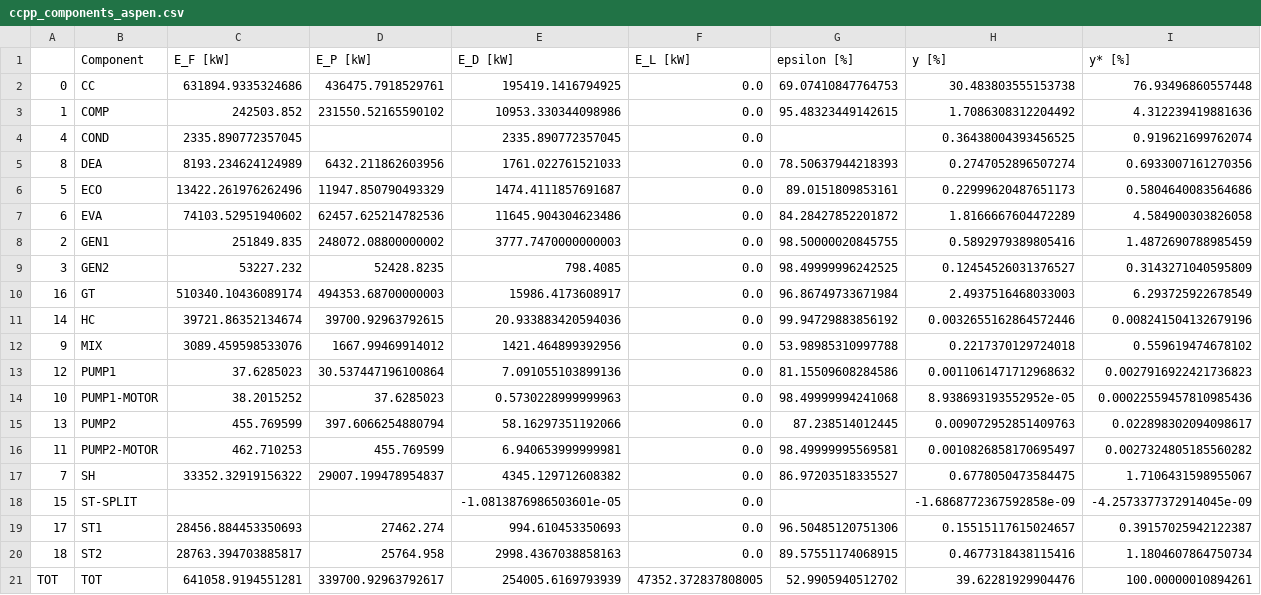
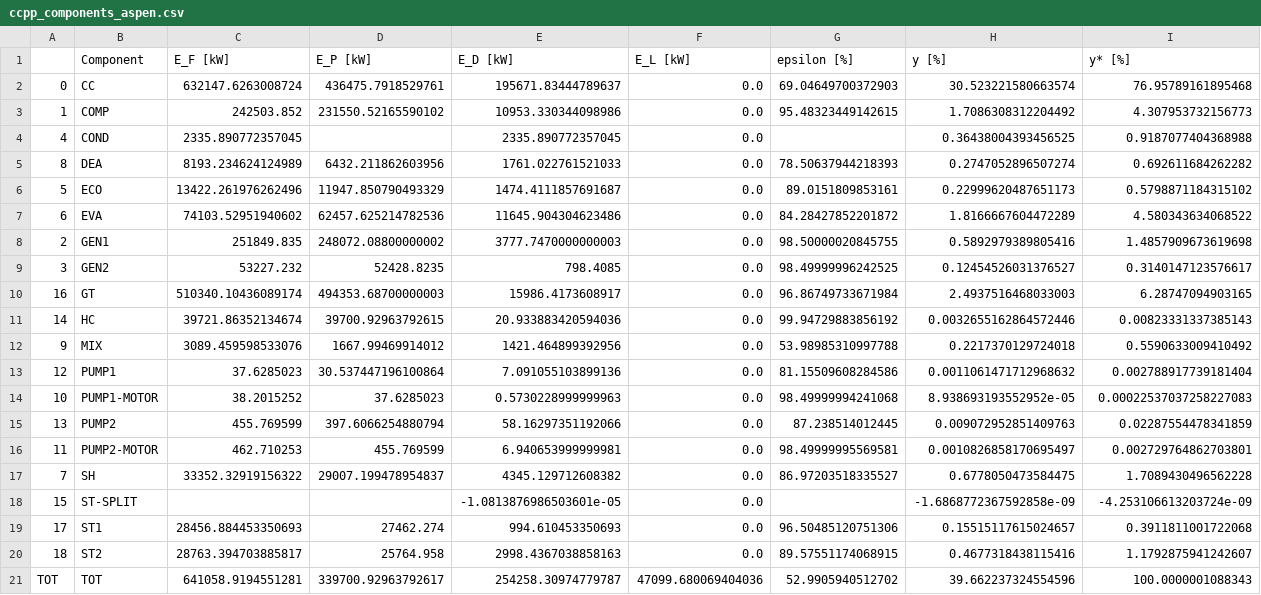
Before and after one commit to oemof/exerpy, a CSV file: examples/exergy_analysis/ccpp/ccpp_components_aspen.csv, drawn as a sheet.

```diff
--- a/examples/exergy_analysis/ccpp/ccpp_components_aspen.csv
+++ b/examples/exergy_analysis/ccpp/ccpp_components_aspen.csv
@@ -1,21 +1,21 @@
 ,Component,E_F [kW],E_P [kW],E_D [kW],E_L [kW],epsilon [%],y [%],y* [%]
-0,CC,631894.9335324686,436475.7918529761,195419.1416794925,0.0,69.07410847764753,30.483803555153738,76.93496860557448
-1,COMP,242503.852,231550.52165590102,10953.330344098986,0.0,95.48323449142615,1.7086308312204492,4.312239419881636
-4,COND,2335.890772357045,,2335.890772357045,0.0,,0.36438004393456525,0.919621699762074
-8,DEA,8193.234624124989,6432.211862603956,1761.022761521033,0.0,78.50637944218393,0.2747052896507274,0.6933007161270356
-5,ECO,13422.261976262496,11947.850790493329,1474.4111857691687,0.0,89.0151809853161,0.22999620487651173,0.5804640083564686
-6,EVA,74103.52951940602,62457.625214782536,11645.904304623486,0.0,84.28427852201872,1.8166667604472289,4.584900303826058
-2,GEN1,251849.835,248072.08800000002,3777.7470000000003,0.0,98.50000020845755,0.5892979389805416,1.4872690788985459
-3,GEN2,53227.232,52428.8235,798.4085,0.0,98.49999996242525,0.12454526031376527,0.3143271040595809
-16,GT,510340.10436089174,494353.68700000003,15986.4173608917,0.0,96.86749733671984,2.4937516468033003,6.293725922678549
-14,HC,39721.86352134674,39700.92963792615,20.933883420594036,0.0,99.94729883856192,0.0032655162864572446,0.008241504132679196
-9,MIX,3089.459598533076,1667.99469914012,1421.464899392956,0.0,53.98985310997788,0.2217370129724018,0.559619474678102
-12,PUMP1,37.6285023,30.537447196100864,7.091055103899136,0.0,81.15509608284586,0.0011061471712968632,0.0027916922421736823
-10,PUMP1-MOTOR,38.2015252,37.6285023,0.5730228999999963,0.0,98.49999994241068,8.938693193552952e-05,0.00022559457810985436
-13,PUMP2,455.769599,397.6066254880794,58.16297351192066,0.0,87.238514012445,0.009072952851409763,0.022898302094098617
-11,PUMP2-MOTOR,462.710253,455.769599,6.940653999999981,0.0,98.49999995569581,0.0010826858170695497,0.0027324805185560282
-7,SH,33352.32919156322,29007.199478954837,4345.129712608382,0.0,86.97203518335527,0.6778050473584475,1.7106431598955067
-15,ST-SPLIT,,,-1.0813876986503601e-05,0.0,,-1.6868772367592858e-09,-4.2573377372914045e-09
-17,ST1,28456.884453350693,27462.274,994.610453350693,0.0,96.50485120751306,0.15515117615024657,0.39157025942122387
-18,ST2,28763.394703885817,25764.958,2998.4367038858163,0.0,89.57551174068915,0.4677318438115416,1.1804607864750734
-TOT,TOT,641058.9194551281,339700.92963792617,254005.6169793939,47352.372837808005,52.9905940512702,39.62281929904476,100.00000010894261
+0,CC,632147.6263008724,436475.7918529761,195671.83444789637,0.0,69.04649700372903,30.523221580663574,76.95789161895468
+1,COMP,242503.852,231550.52165590102,10953.330344098986,0.0,95.48323449142615,1.7086308312204492,4.307953732156773
+4,COND,2335.890772357045,,2335.890772357045,0.0,,0.36438004393456525,0.9187077404368988
+8,DEA,8193.234624124989,6432.211862603956,1761.022761521033,0.0,78.50637944218393,0.2747052896507274,0.692611684262282
+5,ECO,13422.261976262496,11947.850790493329,1474.4111857691687,0.0,89.0151809853161,0.22999620487651173,0.5798871184315102
+6,EVA,74103.52951940602,62457.625214782536,11645.904304623486,0.0,84.28427852201872,1.8166667604472289,4.580343634068522
+2,GEN1,251849.835,248072.08800000002,3777.7470000000003,0.0,98.50000020845755,0.5892979389805416,1.4857909673619698
+3,GEN2,53227.232,52428.8235,798.4085,0.0,98.49999996242525,0.12454526031376527,0.3140147123576617
+16,GT,510340.10436089174,494353.68700000003,15986.4173608917,0.0,96.86749733671984,2.4937516468033003,6.28747094903165
+14,HC,39721.86352134674,39700.92963792615,20.933883420594036,0.0,99.94729883856192,0.0032655162864572446,0.00823331337385143
+9,MIX,3089.459598533076,1667.99469914012,1421.464899392956,0.0,53.98985310997788,0.2217370129724018,0.5590633009410492
+12,PUMP1,37.6285023,30.537447196100864,7.091055103899136,0.0,81.15509608284586,0.0011061471712968632,0.002788917739181404
+10,PUMP1-MOTOR,38.2015252,37.6285023,0.5730228999999963,0.0,98.49999994241068,8.938693193552952e-05,0.00022537037258227083
+13,PUMP2,455.769599,397.6066254880794,58.16297351192066,0.0,87.238514012445,0.009072952851409763,0.02287554478341859
+11,PUMP2-MOTOR,462.710253,455.769599,6.940653999999981,0.0,98.49999995569581,0.0010826858170695497,0.002729764862703801
+7,SH,33352.32919156322,29007.199478954837,4345.129712608382,0.0,86.97203518335527,0.6778050473584475,1.7089430496562228
+15,ST-SPLIT,,,-1.0813876986503601e-05,0.0,,-1.6868772367592858e-09,-4.253106613203724e-09
+17,ST1,28456.884453350693,27462.274,994.610453350693,0.0,96.50485120751306,0.15515117615024657,0.3911811001722068
+18,ST2,28763.394703885817,25764.958,2998.4367038858163,0.0,89.57551174068915,0.4677318438115416,1.1792875941242607
+TOT,TOT,641058.9194551281,339700.92963792617,254258.30974779787,47099.680069404036,52.9905940512702,39.662237324554596,100.0000001088343
```
Also changed, not shown: examples/exergy_analysis/ccpp/ccpp_components_ebsilon.csv, examples/exergy_analysis/ccpp/ccpp_components_tespy.csv, 20 other files.
